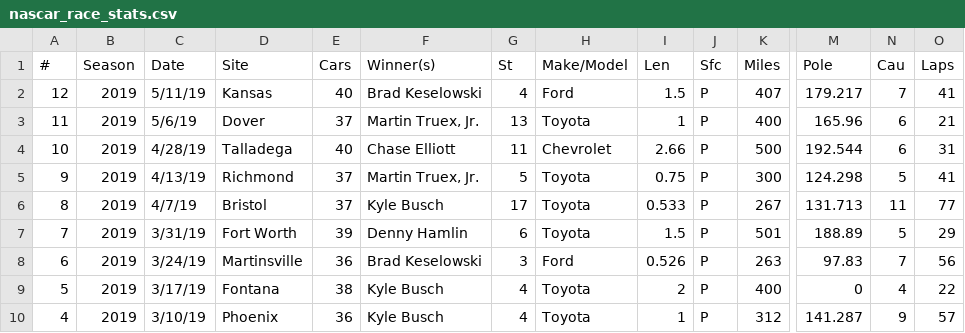
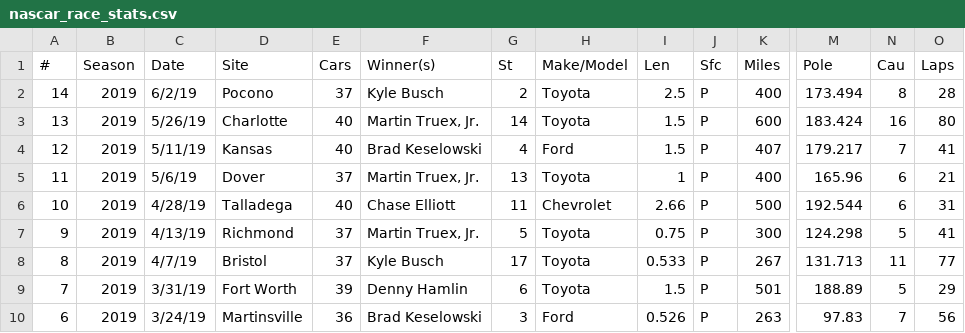
Before and after one commit to aarongaither/gnascar, a CSV file: srv/splunk/etc/apps/GNASCAR/lookups/nascar_race_stats.csv, drawn as a sheet; only a part is shown, gaps mark what is left out; the shorter side is filled out with more unchanged rows; rows hold the shown columns only; the diff names each change by its address in the sheet, - before the commit and + after, or states it on an @@ line.

Commit message:
pocono stats

```diff
--- a/srv/splunk/etc/apps/GNASCAR/lookups/nascar_race_stats.csv
+++ b/srv/splunk/etc/apps/GNASCAR/lookups/nascar_race_stats.csv
+row 2: 14 | 2019 | 6/2/19 | Pocono | 37 | Kyle Busch | 2 | Toyota | 2.5 | P | 400 | 173.494 | 8 | 28
+row 3: 13 | 2019 | 5/26/19 | Charlotte | 40 | Martin Truex, Jr. | 14 | Toyota | 1.5 | P | 600 | 183.424 | 16 | 80
```
Also changed, not shown: srv/splunk/etc/apps/GNASCAR/lookups/nascar_driver_stats.csv, 4 other files.
